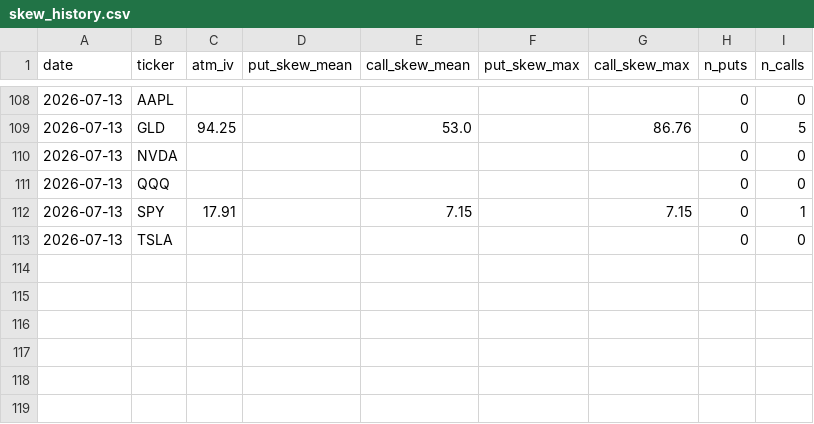
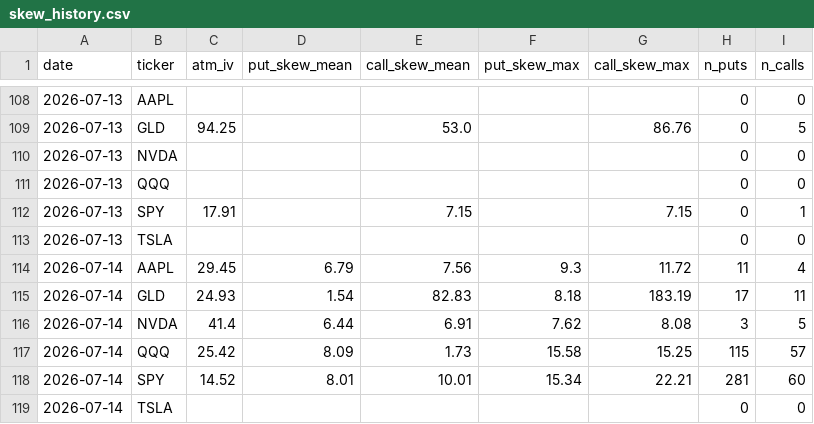
Before and after one commit to jaamesm/options-pricer, a CSV file: data/skew_history.csv, drawn as a sheet; only a part is shown, gaps mark what is left out.

```diff
--- a/data/skew_history.csv
+++ b/data/skew_history.csv
@@ -113 +113,7 @@ date,ticker,atm_iv,put_skew_mean,call_skew_mean,put_skew_max,call_skew_max,n_put
 2026-07-13,TSLA,,,,,,0,0
+2026-07-14,AAPL,29.45,6.79,7.56,9.3,11.72,11,4
+2026-07-14,GLD,24.93,1.54,82.83,8.18,183.19,17,11
+2026-07-14,NVDA,41.4,6.44,6.91,7.62,8.08,3,5
+2026-07-14,QQQ,25.42,8.09,1.73,15.58,15.25,115,57
+2026-07-14,SPY,14.52,8.01,10.01,15.34,22.21,281,60
+2026-07-14,TSLA,,,,,,0,0
```
Also changed, not shown: data/gld_signals.csv, 15 other files.
